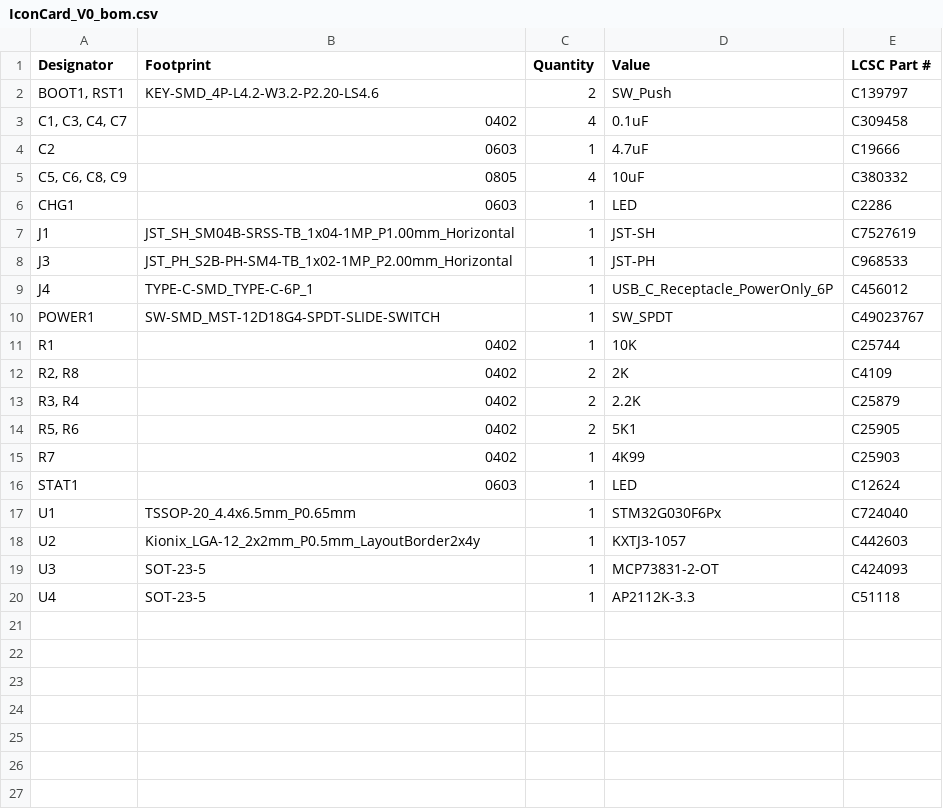
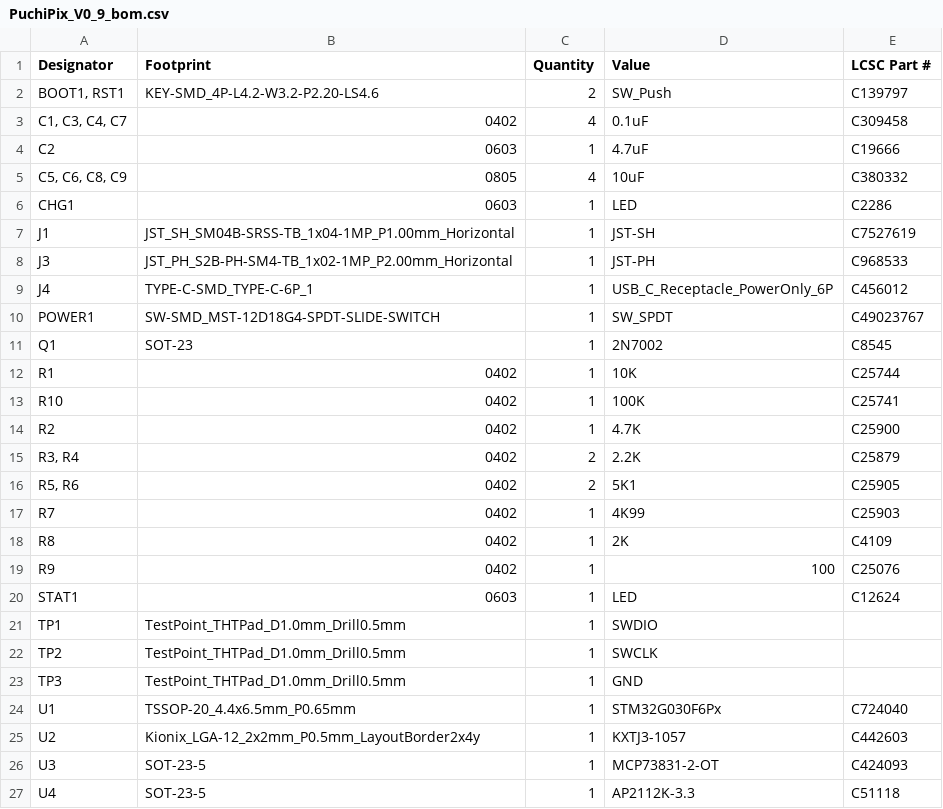
Before and after one commit to yacchin1205/puchi-pix, a CSV file: puchi_pix/production/PuchiPix_V0_9_bom.csv (was puchi_pix/production/IconCard_V0_bom.csv), drawn as a sheet.

```diff
--- a/puchi_pix/production/IconCard_V0_bom.csv
+++ b/puchi_pix/production/PuchiPix_V0_9_bom.csv
@@ -10,4 +10,6 @@ J4,TYPE-C-SMD_TYPE-C-6P_1,1,USB_C_Receptacle_PowerOnly_6P,C456012
 POWER1,SW-SMD_MST-12D18G4-SPDT-SLIDE-SWITCH,1,SW_SPDT,C49023767
+Q1,SOT-23,1,2N7002,C8545
 R1,0402,1,10K,C25744
-"R2, R8",0402,2,2K,C4109
+R10,0402,1,100K,C25741
+R2,0402,1,4.7K,C25900
 "R3, R4",0402,2,2.2K,C25879
@@ -15,3 +17,8 @@ R1,0402,1,10K,C25744
 R7,0402,1,4K99,C25903
+R8,0402,1,2K,C4109
+R9,0402,1,100,C25076
 STAT1,0603,1,LED,C12624
+TP1,TestPoint_THTPad_D1.0mm_Drill0.5mm,1,SWDIO,
+TP2,TestPoint_THTPad_D1.0mm_Drill0.5mm,1,SWCLK,
+TP3,TestPoint_THTPad_D1.0mm_Drill0.5mm,1,GND,
 U1,TSSOP-20_4.4x6.5mm_P0.65mm,1,STM32G030F6Px,C724040
```
Also changed, not shown: 9 other files.
